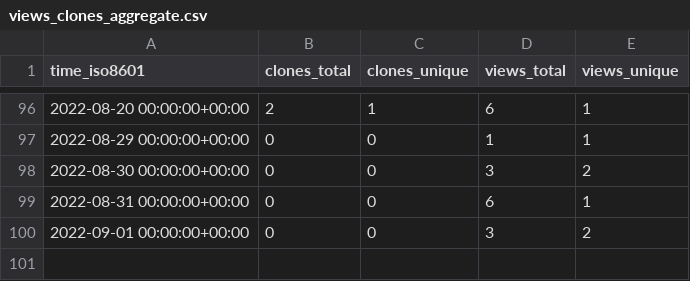
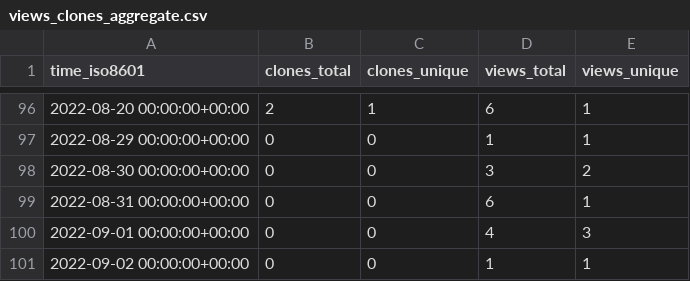
Before and after one commit to NBICLAB/ddn-data-repo, a CSV file: NBICLAB/DDN/ghrs-data/views_clones_aggregate.csv, drawn as a sheet; only a part is shown, gaps mark what is left out.

```diff
--- a/NBICLAB/DDN/ghrs-data/views_clones_aggregate.csv
+++ b/NBICLAB/DDN/ghrs-data/views_clones_aggregate.csv
@@ -99,2 +99,3 @@ time_iso8601,clones_total,clones_unique,views_total,views_unique
 2022-08-31 00:00:00+00:00,0,0,6,1
-2022-09-01 00:00:00+00:00,0,0,3,2
+2022-09-01 00:00:00+00:00,0,0,4,3
+2022-09-02 00:00:00+00:00,0,0,1,1
```
Also changed, not shown: 1 other file.
